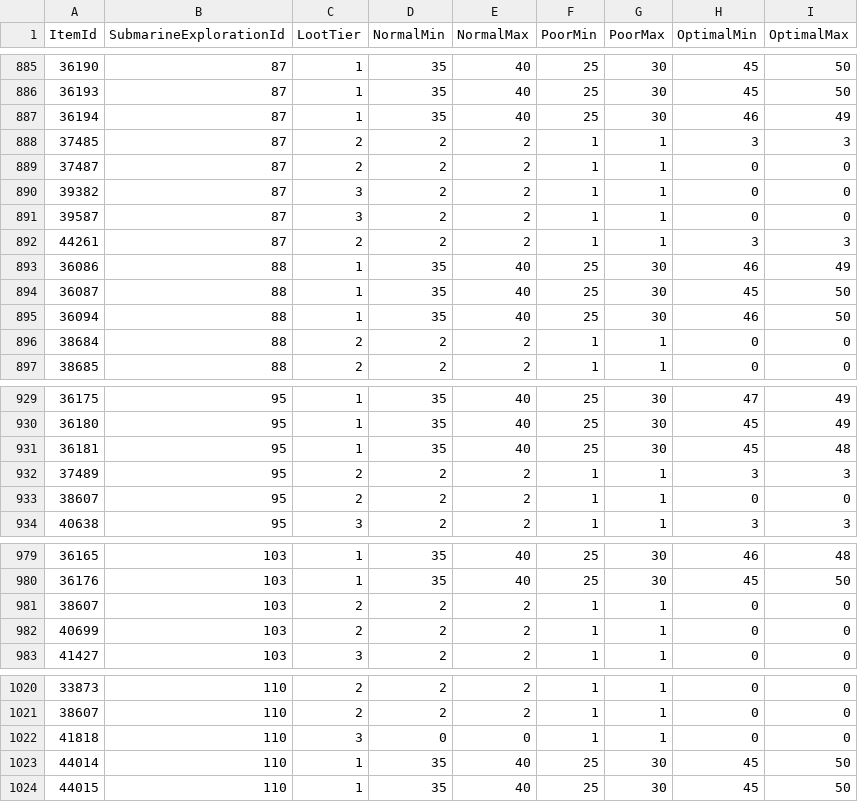
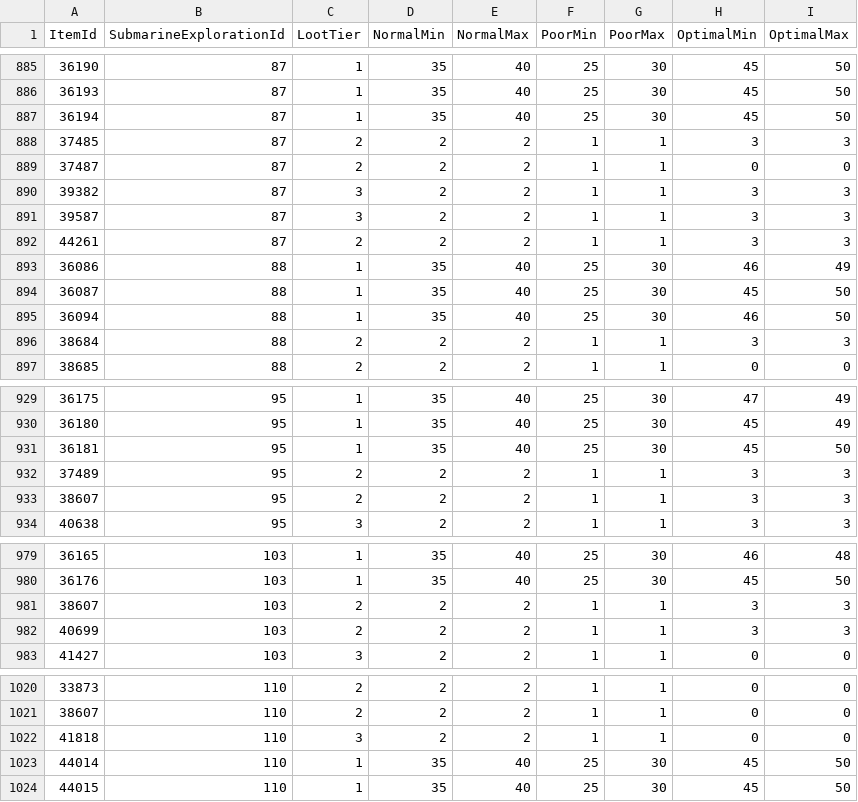
Before and after one commit to Critical-Impact/LuminaSupplemental, a CSV file: src/LuminaSupplemental.Excel/Generated/SubmarineDrop.csv, drawn as a sheet; only a part is shown, gaps mark what is left out; the diff covers the shown part only.

```diff
--- a/src/LuminaSupplemental.Excel/Generated/SubmarineDrop.csv
+++ b/src/LuminaSupplemental.Excel/Generated/SubmarineDrop.csv
@@ -886,7 +886,7 @@ ItemId,SubmarineExplorationId,LootTier,NormalMin,NormalMax,PoorMin,PoorMax,Optim
 36193,87,1,35,40,25,30,45,50
-36194,87,1,35,40,25,30,46,49
+36194,87,1,35,40,25,30,45,50
 37485,87,2,2,2,1,1,3,3
 37487,87,2,2,2,1,1,0,0
-39382,87,3,2,2,1,1,0,0
-39587,87,3,2,2,1,1,0,0
+39382,87,3,2,2,1,1,3,3
+39587,87,3,2,2,1,1,3,3
 44261,87,2,2,2,1,1,3,3
@@ -895,3 +895,3 @@ ItemId,SubmarineExplorationId,LootTier,NormalMin,NormalMax,PoorMin,PoorMax,Optim
 36094,88,1,35,40,25,30,46,50
-38684,88,2,2,2,1,1,0,0
+38684,88,2,2,2,1,1,3,3
 38685,88,2,2,2,1,1,0,0
@@ -930,5 +930,5 @@ ItemId,SubmarineExplorationId,LootTier,NormalMin,NormalMax,PoorMin,PoorMax,Optim
 36180,95,1,35,40,25,30,45,49
-36181,95,1,35,40,25,30,45,48
+36181,95,1,35,40,25,30,45,50
 37489,95,2,2,2,1,1,3,3
-38607,95,2,2,2,1,1,0,0
+38607,95,2,2,2,1,1,3,3
 40638,95,3,2,2,1,1,3,3
@@ -980,4 +980,4 @@ ItemId,SubmarineExplorationId,LootTier,NormalMin,NormalMax,PoorMin,PoorMax,Optim
 36176,103,1,35,40,25,30,45,50
-38607,103,2,2,2,1,1,0,0
-40699,103,2,2,2,1,1,0,0
+38607,103,2,2,2,1,1,3,3
+40699,103,2,2,2,1,1,3,3
 41427,103,3,2,2,1,1,0,0
@@ -1021,3 +1021,3 @@ ItemId,SubmarineExplorationId,LootTier,NormalMin,NormalMax,PoorMin,PoorMax,Optim
 38607,110,2,2,2,1,1,0,0
-41818,110,3,0,0,1,1,0,0
+41818,110,3,2,2,1,1,0,0
 44014,110,1,35,40,25,30,45,50
```
Also changed, not shown: 10 edited cells elsewhere in this file, src/LuminaSupplemental.Excel/Generated/BNpcLink.csv, src/LuminaSupplemental.Excel/Generated/DungeonChest.csv, 23 other files.
